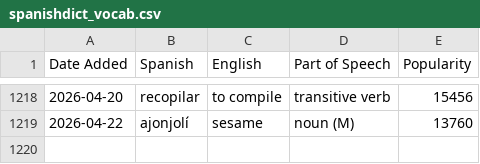
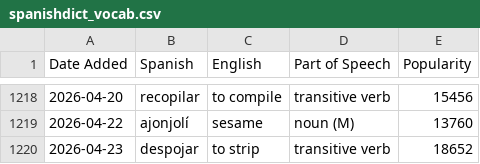
Before and after one commit to jessejeter/spanish-tools, a CSV file: spanishdict_vocab.csv, drawn as a sheet; only a part is shown, gaps mark what is left out; the diff names each change by its address in the sheet, - before the commit and + after, or states it on an @@ line.

```diff
--- a/spanishdict_vocab.csv
+++ b/spanishdict_vocab.csv
+row 1220: 2026-04-23 | despojar | to strip | transitive verb | 18652
```
